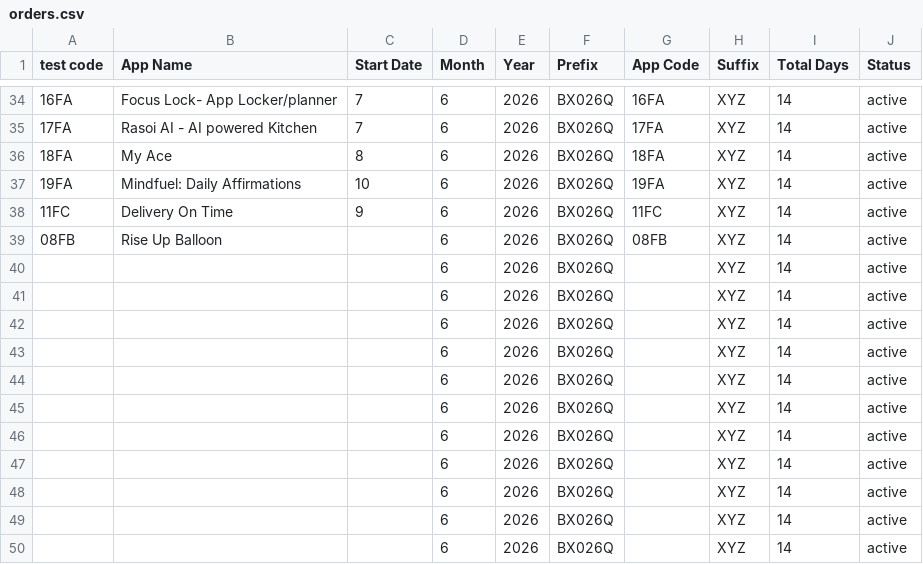
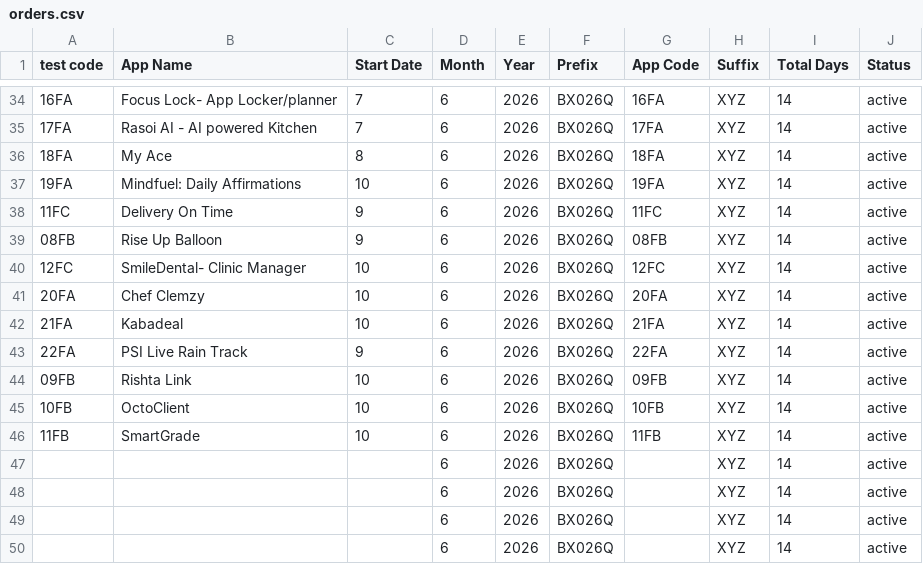
Before and after one commit to weapptesters-design/Tryoldweb, a CSV file: orders.csv, drawn as a sheet; only a part is shown, gaps mark what is left out.

```diff
--- a/orders.csv
+++ b/orders.csv
@@ -38,10 +38,10 @@ test code,App Name,Start Date,Month ,Year,Prefix,App Code,Suffix ,Total Days,Sta
 11FC,Delivery On Time ,9,6,2026,BX026Q,11FC,XYZ,14,active
-08FB,Rise Up Balloon ,,6,2026,BX026Q,08FB,XYZ,14,active
-,,,6,2026,BX026Q,,XYZ,14,active
-,,,6,2026,BX026Q,,XYZ,14,active
-,,,6,2026,BX026Q,,XYZ,14,active
-,,,6,2026,BX026Q,,XYZ,14,active
-,,,6,2026,BX026Q,,XYZ,14,active
-,,,6,2026,BX026Q,,XYZ,14,active
-,,,6,2026,BX026Q,,XYZ,14,active
+08FB,Rise Up Balloon ,9,6,2026,BX026Q,08FB,XYZ,14,active
+12FC,SmileDental- Clinic Manager ,10,6,2026,BX026Q,12FC,XYZ,14,active
+20FA,Chef Clemzy ,10,6,2026,BX026Q,20FA,XYZ,14,active
+21FA,Kabadeal ,10,6,2026,BX026Q,21FA,XYZ,14,active
+22FA,PSI Live Rain Track,9,6,2026,BX026Q,22FA,XYZ,14,active
+09FB,Rishta Link,10,6,2026,BX026Q,09FB,XYZ,14,active
+10FB,OctoClient,10,6,2026,BX026Q,10FB,XYZ,14,active
+11FB,SmartGrade,10,6,2026,BX026Q,11FB,XYZ,14,active
 ,,,6,2026,BX026Q,,XYZ,14,active
```
Also changed, not shown: 1 other file.
